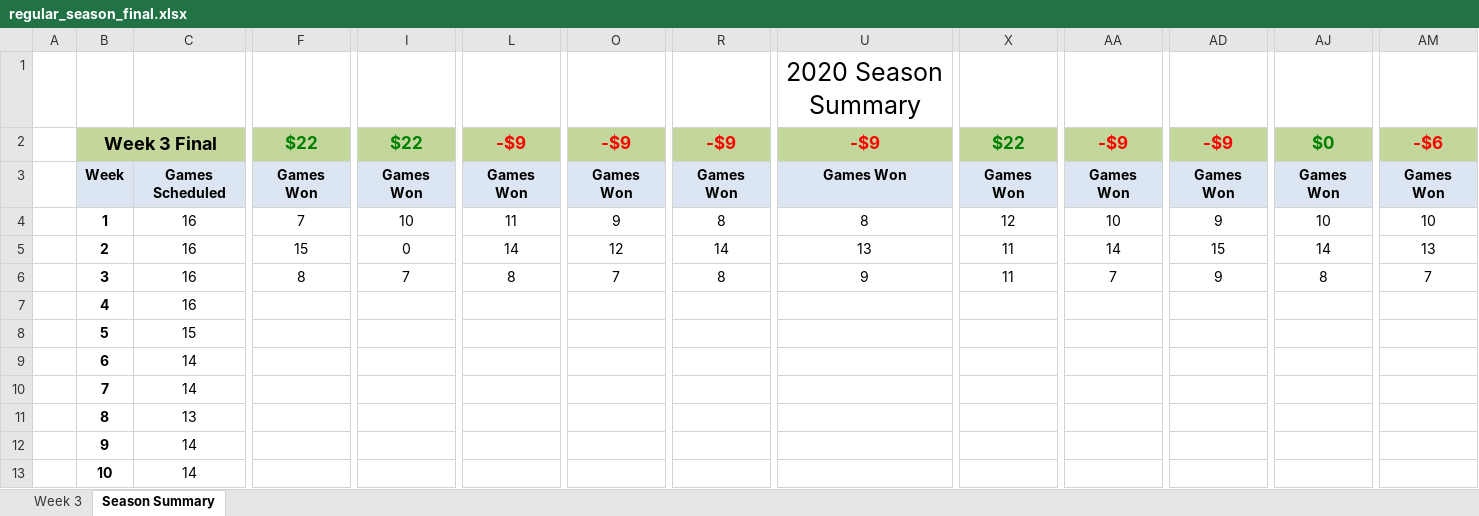
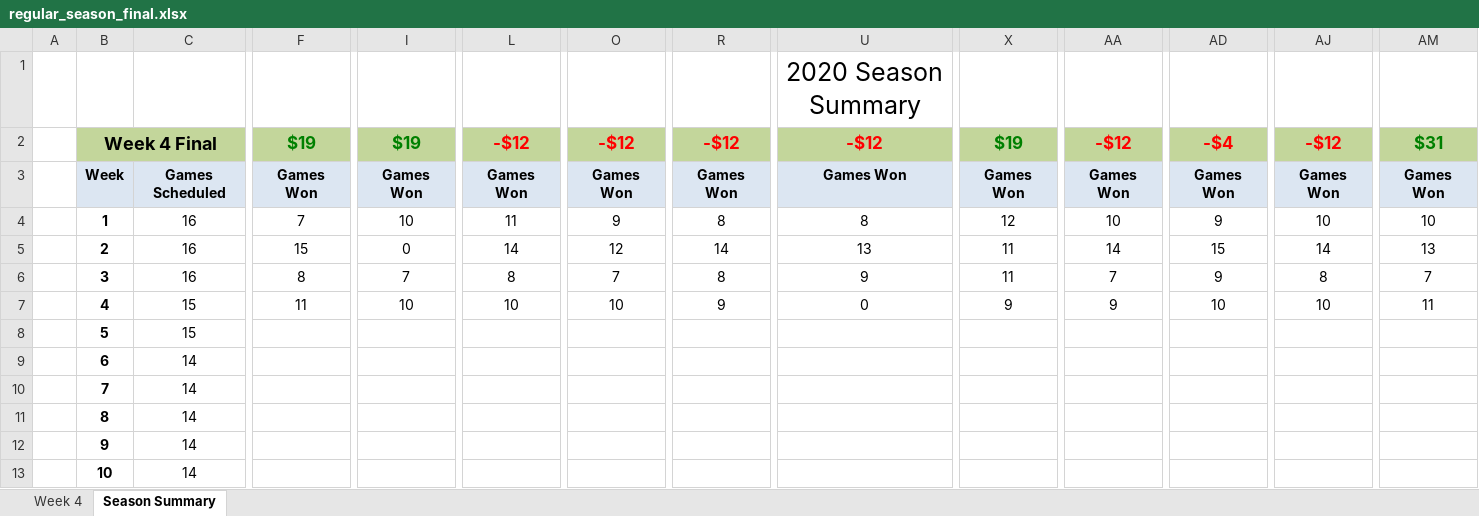
Before and after one commit to jlwebpages/fp, an Excel workbook: regular_season_final.xlsx, sheet Season Summary, drawn as a sheet; only a part is shown, gaps mark what is left out; values as stored, in another font and other column widths than the file's, no borders; conditional formats not drawn; removed rows and columns are numbered as before the commit, all else as after; rows hold the shown columns only; the diff covers the shown part only; the diff names each change by its address in the sheet, - before the commit and + after, or states it on an @@ line.

Commit message:
2020 Week 4 Final update.

```diff
--- a/regular_season_final.xlsx (sheet Season Summary)
+++ b/regular_season_final.xlsx (sheet Season Summary)
@@ sheet tab hidden: Week 3 @@
@@ sheet tab unhidden: Week 4 @@
-B2: Week 3 Final
+B2: Week 4 Final
-F2: $22
+F2: $19
-I2: $22
+I2: $19
-L2: -$9
+L2: -$12
-O2: -$9
+O2: -$12
-R2: -$9
+R2: -$12
-U2: -$9
+U2: -$12
-X2: $22
+X2: $19
-AA2: -$9
+AA2: -$12
-AD2: -$9
+AD2: -$4
-AJ2: $0
+AJ2: -$12
-AJ2 text colour: #008000
+AJ2 text colour: #FF0000
-AM2: -$6
+AM2: $31
-AM2 text colour: #FF0000
+AM2 text colour: #008000
-row 7:  | 4 | 16
+row 7:  | 4 | 15 | 11 | 10 | 10 | 10 | 9 | 0 | 9 | 9 | 10 | 10 | 11
-C11: 13
+C11: 14
```
Also changed, not shown: 11 added rows, 11 removed rows and 13 edited cells elsewhere in this sheet, formulas that keep their value, hidden cells, 4 other files.
